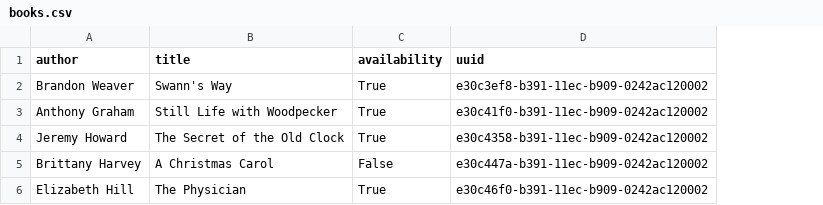
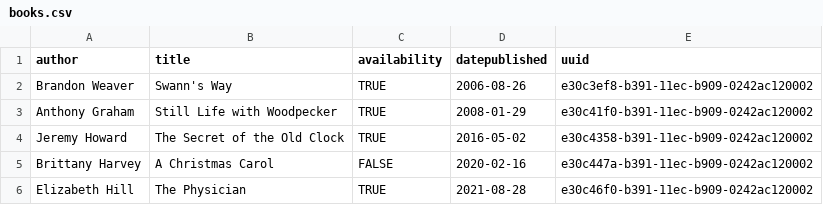
Before and after one commit to scp756-221/term-project-cumulus, a CSV file: gatling/resources/books.csv, drawn as a sheet; the diff names each change by its address in the sheet, - before the commit and + after, or states it on an @@ line.

Commit message:
updated books.csv

```diff
--- a/gatling/resources/books.csv
+++ b/gatling/resources/books.csv
+column D (datepublished), rows 2-6: 2006-08-26 | 2008-01-29 | 2016-05-02 | 2020-02-16 | 2021-08-28
-C2:C4 (availability): True
+C2:C4 (availability): TRUE
-C5 (availability): False
+C5 (availability): FALSE
-C6 (availability): True
+C6 (availability): TRUE
```
